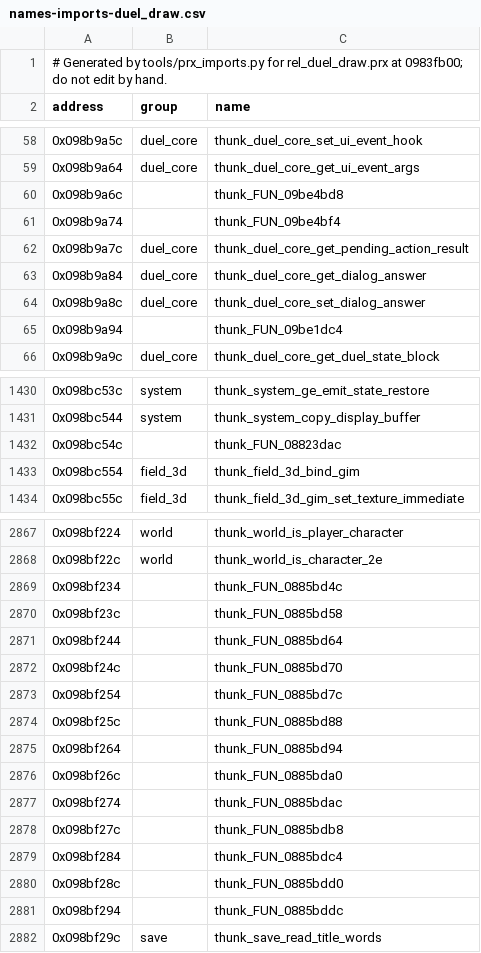
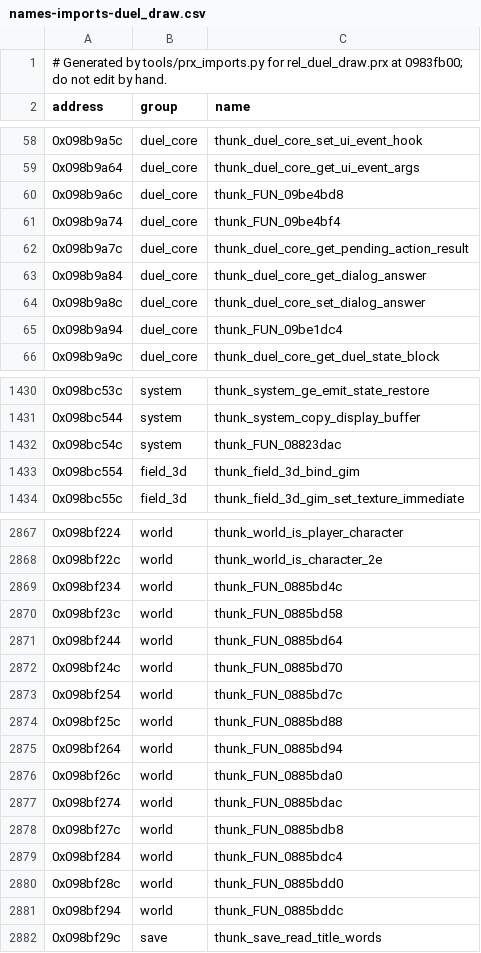
Before and after one commit to Tim-campy/ygo-gx-tagforce3-re, a CSV file: re/names-imports-duel_draw.csv, drawn as a sheet; only a part is shown, gaps mark what is left out; the diff covers the shown part only.

```diff
--- a/re/names-imports-duel_draw.csv
+++ b/re/names-imports-duel_draw.csv
@@ -59,4 +59,4 @@ address,group,name
 0x098b9a64,duel_core,thunk_duel_core_get_ui_event_args
-0x098b9a6c,,thunk_FUN_09be4bd8
-0x098b9a74,,thunk_FUN_09be4bf4
+0x098b9a6c,duel_core,thunk_FUN_09be4bd8
+0x098b9a74,duel_core,thunk_FUN_09be4bf4
 0x098b9a7c,duel_core,thunk_duel_core_get_pending_action_result
@@ -64,3 +64,3 @@ address,group,name
 0x098b9a8c,duel_core,thunk_duel_core_set_dialog_answer
-0x098b9a94,,thunk_FUN_09be1dc4
+0x098b9a94,duel_core,thunk_FUN_09be1dc4
 0x098b9a9c,duel_core,thunk_duel_core_get_duel_state_block
@@ -1431,3 +1431,3 @@ address,group,name
 0x098bc544,system,thunk_system_copy_display_buffer
-0x098bc54c,,thunk_FUN_08823dac
+0x098bc54c,system,thunk_FUN_08823dac
 0x098bc554,field_3d,thunk_field_3d_bind_gim
@@ -2868,15 +2868,15 @@ address,group,name
 0x098bf22c,world,thunk_world_is_character_2e
-0x098bf234,,thunk_FUN_0885bd4c
-0x098bf23c,,thunk_FUN_0885bd58
-0x098bf244,,thunk_FUN_0885bd64
-0x098bf24c,,thunk_FUN_0885bd70
-0x098bf254,,thunk_FUN_0885bd7c
-0x098bf25c,,thunk_FUN_0885bd88
-0x098bf264,,thunk_FUN_0885bd94
-0x098bf26c,,thunk_FUN_0885bda0
-0x098bf274,,thunk_FUN_0885bdac
-0x098bf27c,,thunk_FUN_0885bdb8
-0x098bf284,,thunk_FUN_0885bdc4
-0x098bf28c,,thunk_FUN_0885bdd0
-0x098bf294,,thunk_FUN_0885bddc
+0x098bf234,world,thunk_FUN_0885bd4c
+0x098bf23c,world,thunk_FUN_0885bd58
+0x098bf244,world,thunk_FUN_0885bd64
+0x098bf24c,world,thunk_FUN_0885bd70
+0x098bf254,world,thunk_FUN_0885bd7c
+0x098bf25c,world,thunk_FUN_0885bd88
+0x098bf264,world,thunk_FUN_0885bd94
+0x098bf26c,world,thunk_FUN_0885bda0
+0x098bf274,world,thunk_FUN_0885bdac
+0x098bf27c,world,thunk_FUN_0885bdb8
+0x098bf284,world,thunk_FUN_0885bdc4
+0x098bf28c,world,thunk_FUN_0885bdd0
+0x098bf294,world,thunk_FUN_0885bddc
 0x098bf29c,save,thunk_save_read_title_words
```
Also changed, not shown: 9 edited cells elsewhere in this file, re/names-duel_draw.csv, re/names-duel_eng.csv, 13 other files.
